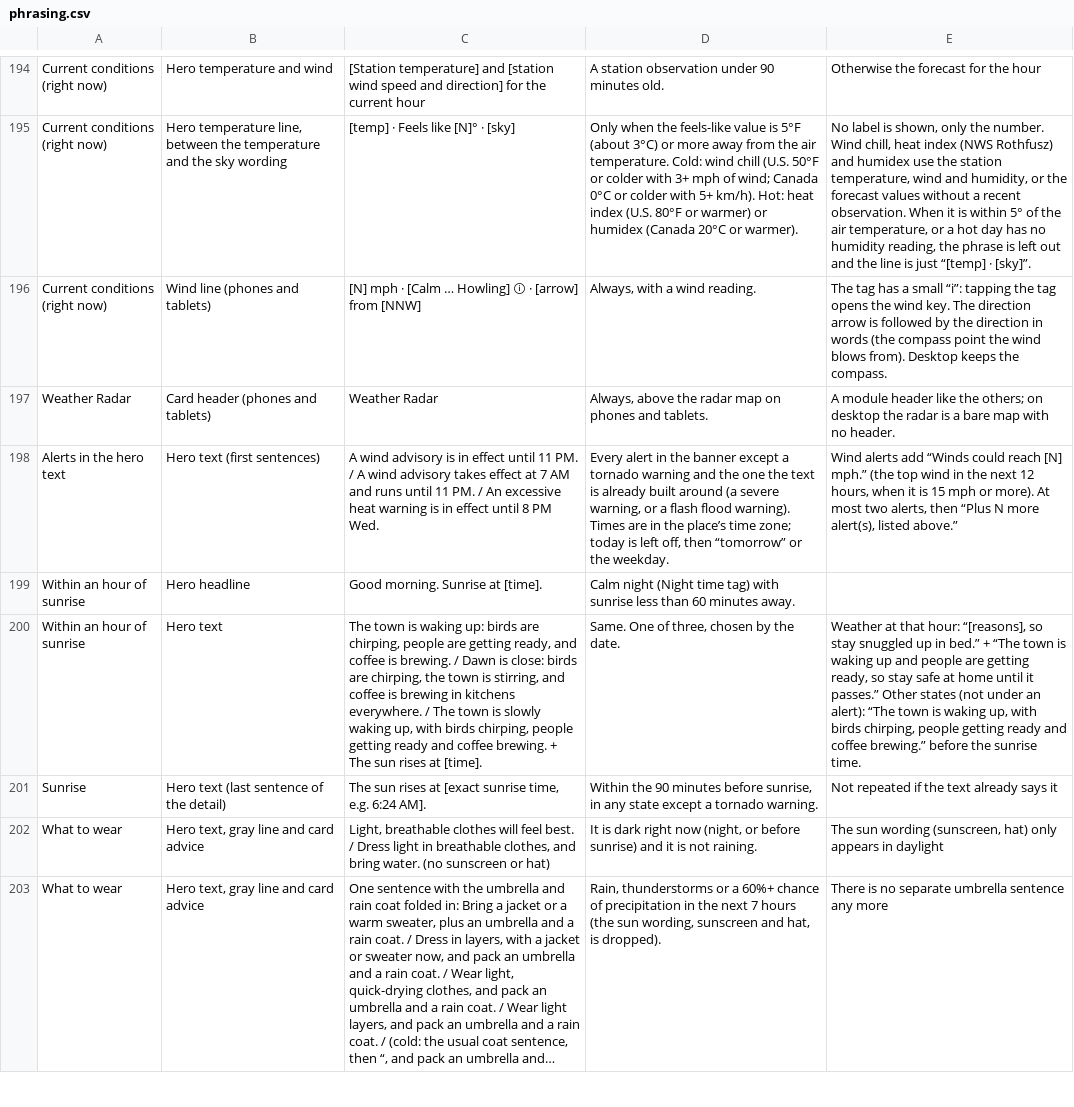
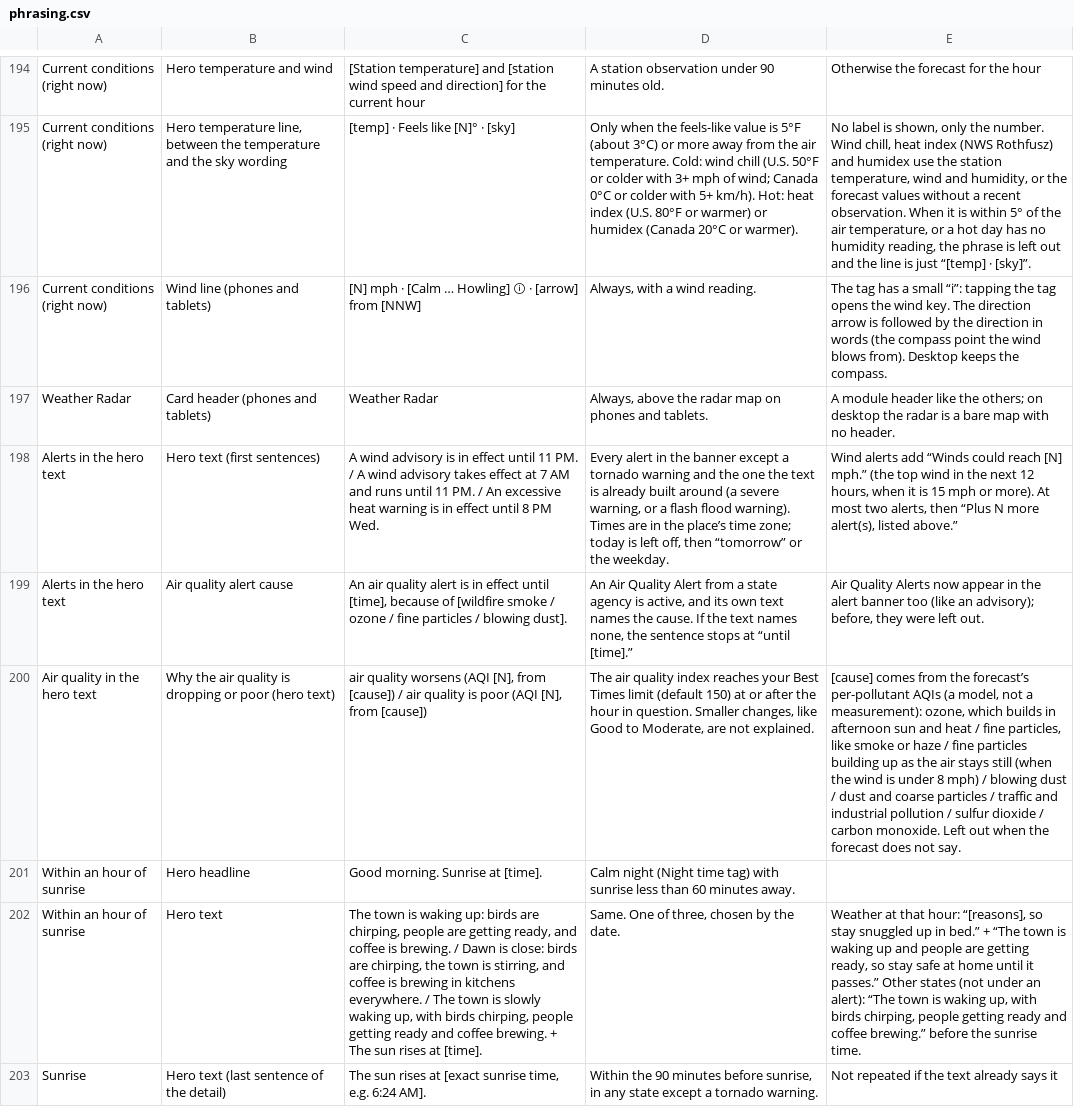
Before and after one commit to jeremyhamann87/Check-the-Wind, a CSV file: phrasing.csv, drawn as a sheet; only a part is shown, gaps mark what is left out; the shorter side is filled out with more unchanged rows; long unchanged cells end in …; the diff names each change by its address in the sheet, - before the commit and + after, or states it on an @@ line.

```diff
--- a/phrasing.csv
+++ b/phrasing.csv
+row 199: Alerts in the hero text | Air quality alert cause | An air quality alert is in effect until [time], because of [wildfire smoke / ozone / fine particles / blowing dust]. | An Air Quality Alert from a state agency is active, and its own text names the cause. If the text names none, the sentence stops at “until [time].” | Air Quality Alerts now appear in the alert banner too (like an advisory); before, they were left out.
+row 200: Air quality in the hero text | Why the air quality is dropping or poor (hero text) | air quality worsens (AQI [N], from [cause]) / air quality is poor (AQI [N], from [cause]) | The air quality index reaches your Best Times limit (default 150) at or after the hour in question. Smaller changes, like Good to Moderate, are not explained. | [cause] comes from the forecast’s per-pollutant AQIs (a model, not a measurement): ozone, which builds in afternoon sun and heat / fine particles, like smoke or haze / fine particles building up as the air stays still (when the wind is under 8 mph) / blowing dust / dust and coarse particles / traffic and industrial pollution / sulfur dioxide / carbon monoxide. Left out when the forecast does not say.
```
Also changed, not shown: 2 other files.
